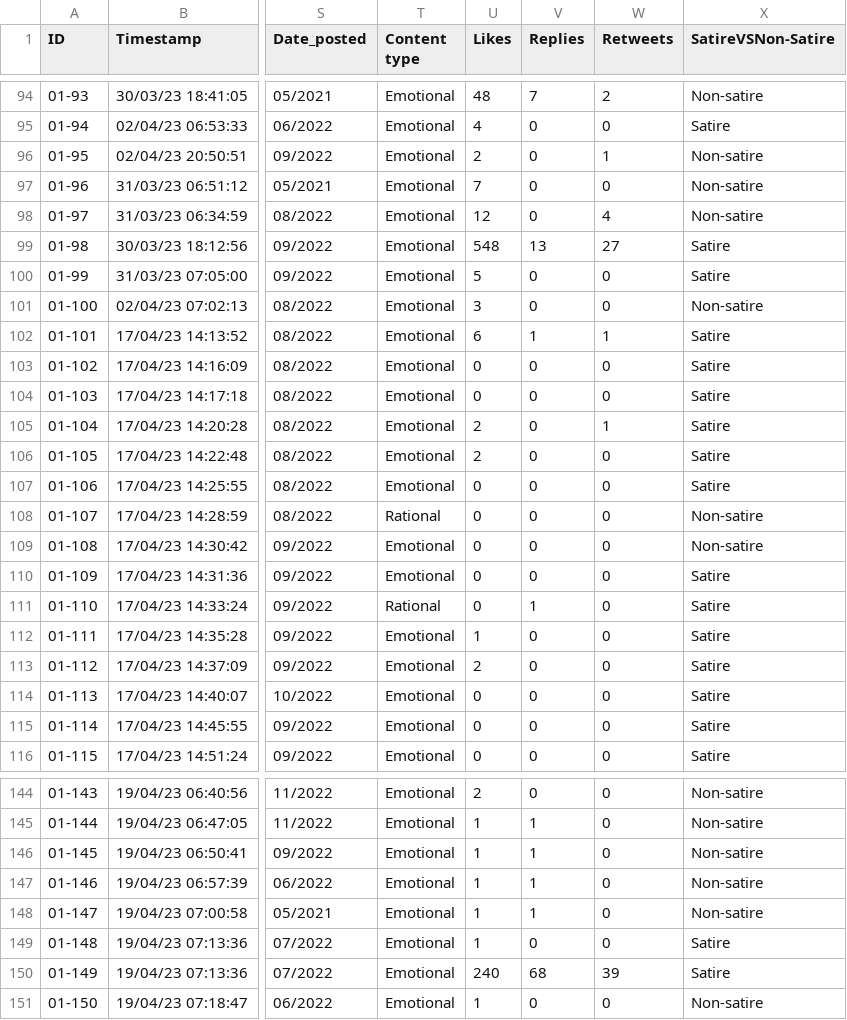
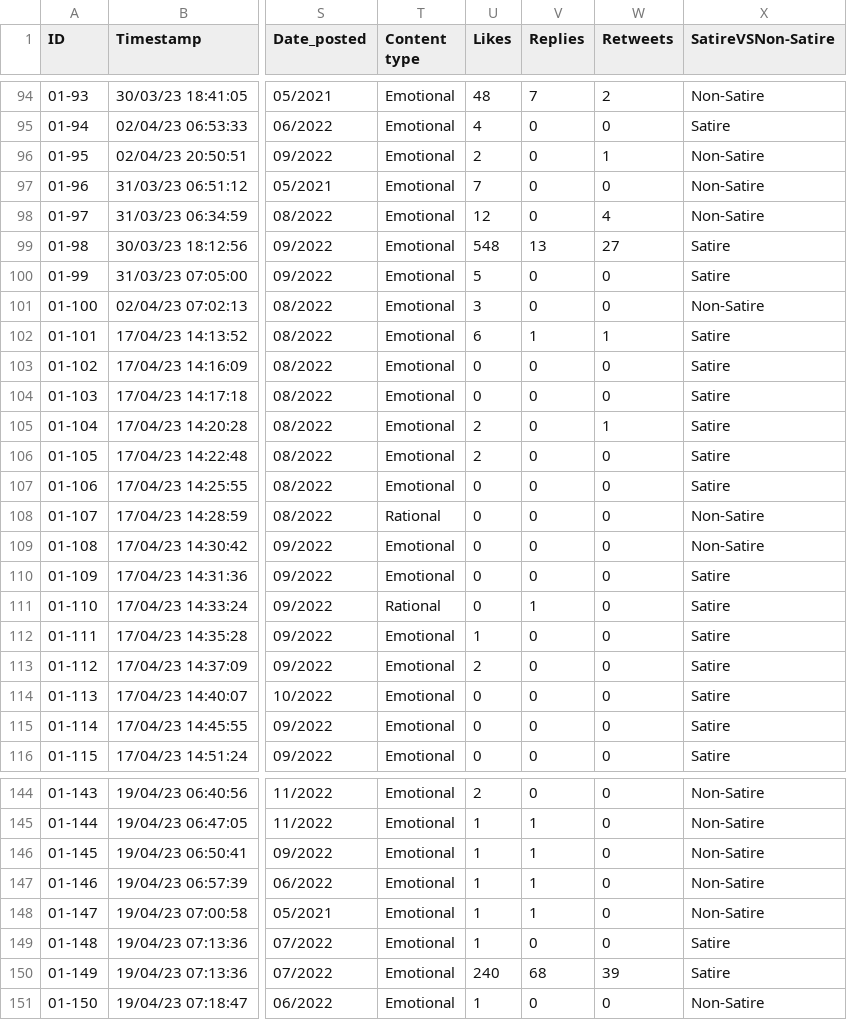
Before and after one commit to Kitkath19/cs132_portfolio, a CSV file: chi_square.csv, drawn as a sheet; only a part is shown, gaps mark what is left out; the diff covers the shown part only; the diff names each change by its address in the sheet, - before the commit and + after, or states it on an @@ line.

```diff
--- a/chi_square.csv
+++ b/chi_square.csv
-X94 (SatireVSNon-Satire): Non-satire
+X94 (SatireVSNon-Satire): Non-Satire
-X96:X98 (SatireVSNon-Satire): Non-satire
+X96:X98 (SatireVSNon-Satire): Non-Satire
-X101 (SatireVSNon-Satire): Non-satire
+X101 (SatireVSNon-Satire): Non-Satire
-X108:X109 (SatireVSNon-Satire): Non-satire
+X108:X109 (SatireVSNon-Satire): Non-Satire
-X144:X148 (SatireVSNon-Satire): Non-satire
+X144:X148 (SatireVSNon-Satire): Non-Satire
-X151 (SatireVSNon-Satire): Non-satire
+X151 (SatireVSNon-Satire): Non-Satire
```
Also changed, not shown: 52 edited cells elsewhere in this file.
